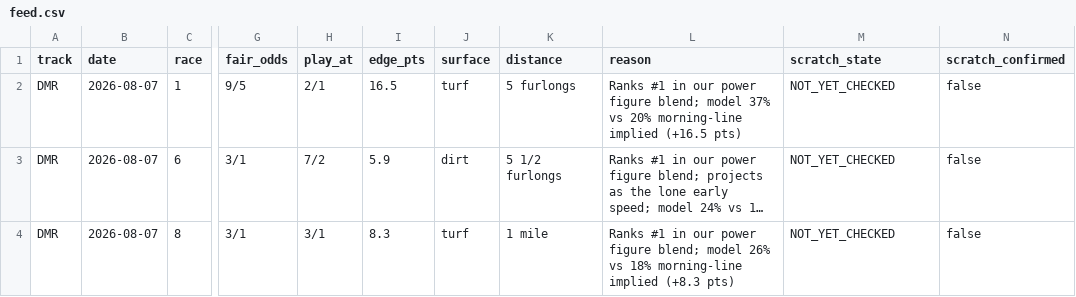
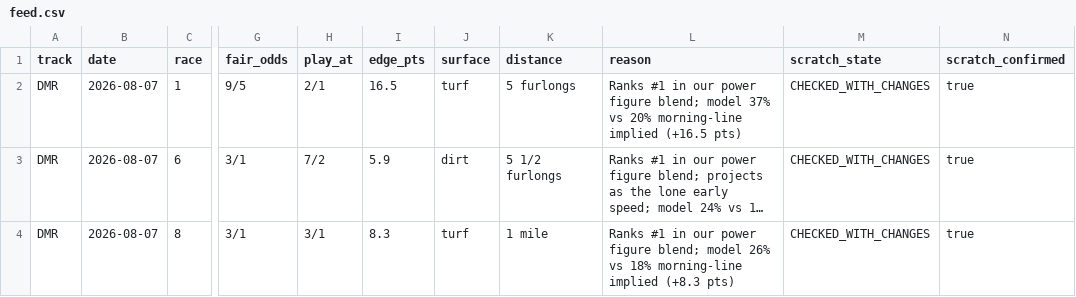
Before and after one commit to EZDB15/edgecard-archive, a CSV file: site/archive/2026-08-07-dmr/feed.csv, drawn as a sheet; only a part is shown, gaps mark what is left out; long unchanged cells end in …; the diff names each change by its address in the sheet, - before the commit and + after, or states it on an @@ line.

```diff
--- a/site/archive/2026-08-07-dmr/feed.csv
+++ b/site/archive/2026-08-07-dmr/feed.csv
-M2:M4 (scratch_state): NOT_YET_CHECKED
+M2:M4 (scratch_state): CHECKED_WITH_CHANGES
-N2:N4 (scratch_confirmed): false
+N2:N4 (scratch_confirmed): true
```
Also changed, not shown: site/archive/2026-08-07-sar/feed.csv, 8 other files.
